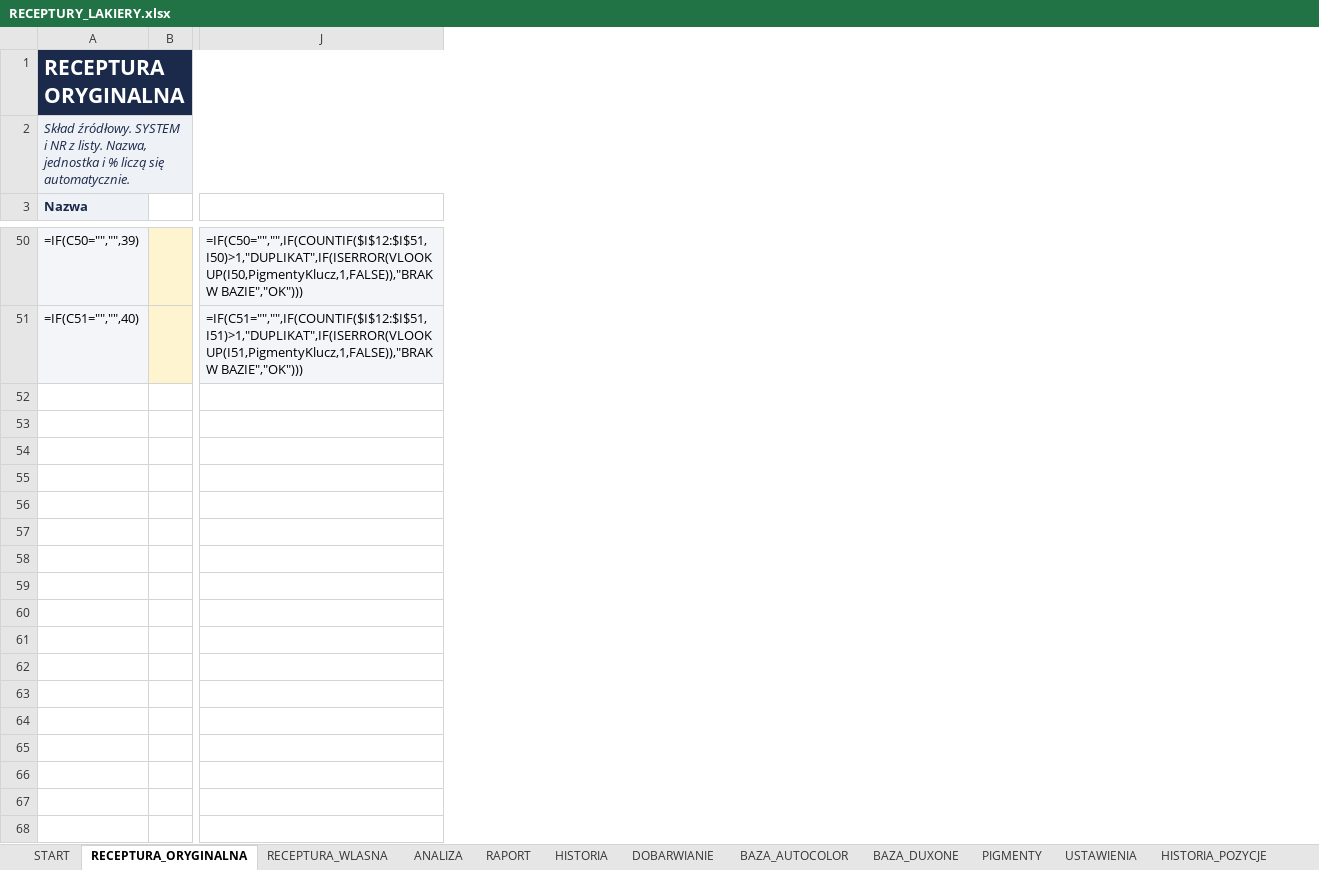
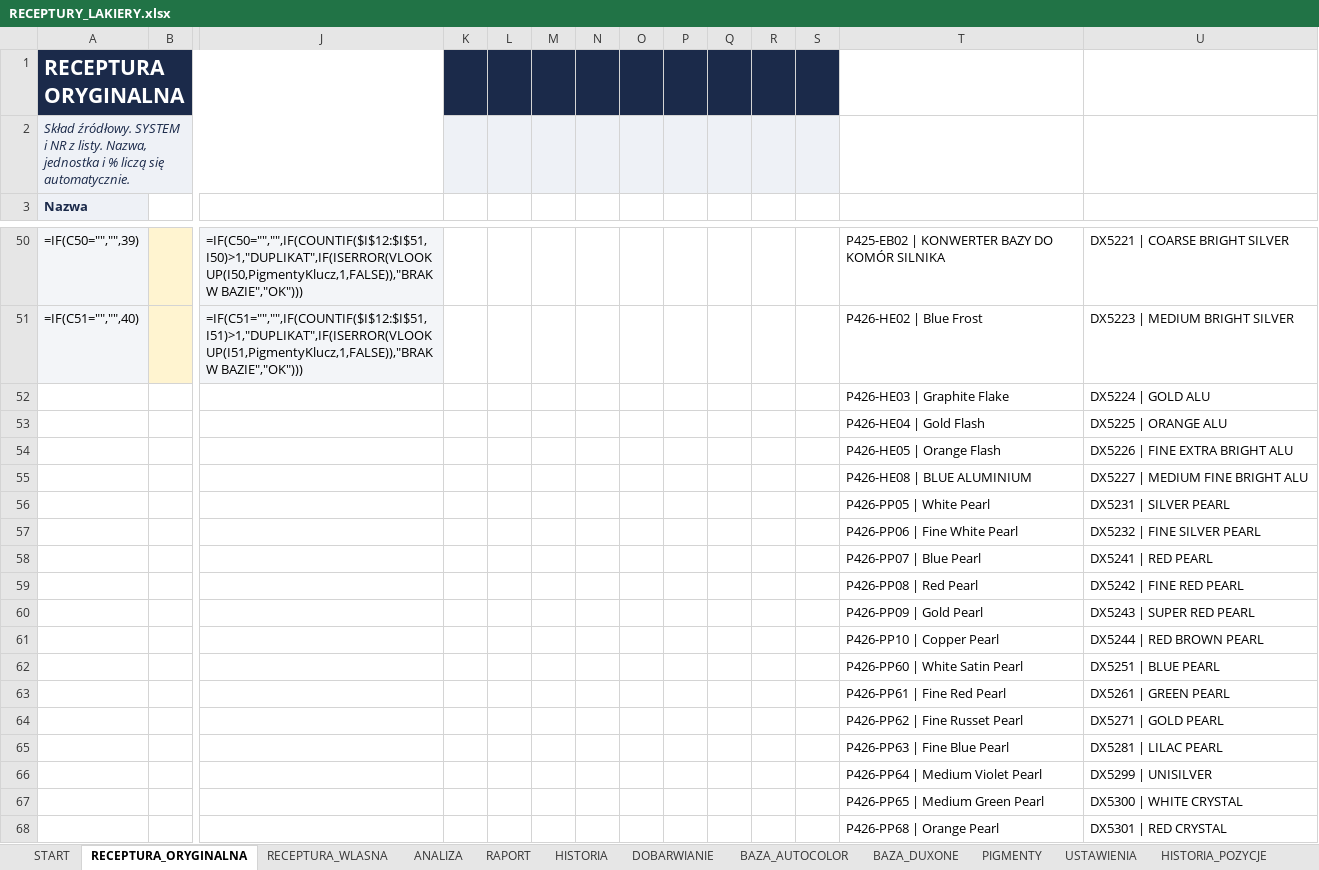
Before and after one commit to dziuba78/sdautos-demo, an Excel workbook: receptury-lakiery/RECEPTURY_LAKIERY.xlsx, sheet RECEPTURA_ORYGINALNA, drawn as a sheet; only a part is shown, gaps mark what is left out; values as stored, in another font and other column widths than the file's, no borders; formulas without a stored value are shown as written; conditional formats not drawn; rows hold the shown columns only; the diff covers the shown part only; the diff names each change by its address in the sheet, - before the commit and + after, or states it on an @@ line.

Commit message:
Make the NR PIGMENTU dropdown visible in Calc using a same-sheet list range.
LibreOffice hides the arrow for INDIRECT validity, so each recipe sheet now has AUTOCOLOR/DUXONE lists in columns T/U and a click opens the pigment list for that row's SYSTEM.

```diff
--- a/receptury-lakiery/RECEPTURY_LAKIERY.xlsx (sheet RECEPTURA_ORYGINALNA)
+++ b/receptury-lakiery/RECEPTURY_LAKIERY.xlsx (sheet RECEPTURA_ORYGINALNA)
+column K, empty
+column L, empty
+column M, empty
+column N, empty
+column O, empty
+column P, empty
+column Q, empty
+column R, empty
+column S, empty
+column T, rows 50-51: P425-EB02 | KONWERTER BAZY DO KOMÓR SILNIKA | P426-HE02 | Blue Frost
+column U, rows 50-51: DX5221 | COARSE BRIGHT SILVER | DX5223 | MEDIUM BRIGHT SILVER
+row 52:  |  |  |  |  |  |  |  |  |  |  |  | P426-HE03 | Graphite Flake | DX5224 | GOLD ALU
+row 53:  |  |  |  |  |  |  |  |  |  |  |  | P426-HE04 | Gold Flash | DX5225 | ORANGE ALU
+row 54:  |  |  |  |  |  |  |  |  |  |  |  | P426-HE05 | Orange Flash | DX5226 | FINE EXTRA BRIGHT ALU
+row 55:  |  |  |  |  |  |  |  |  |  |  |  | P426-HE08 | BLUE ALUMINIUM | DX5227 | MEDIUM FINE BRIGHT ALU
+row 56:  |  |  |  |  |  |  |  |  |  |  |  | P426-PP05 | White Pearl | DX5231 | SILVER PEARL
+row 57:  |  |  |  |  |  |  |  |  |  |  |  | P426-PP06 | Fine White Pearl | DX5232 | FINE SILVER PEARL
+row 58:  |  |  |  |  |  |  |  |  |  |  |  | P426-PP07 | Blue Pearl | DX5241 | RED PEARL
+row 59:  |  |  |  |  |  |  |  |  |  |  |  | P426-PP08 | Red Pearl | DX5242 | FINE RED PEARL
+row 60:  |  |  |  |  |  |  |  |  |  |  |  | P426-PP09 | Gold Pearl | DX5243 | SUPER RED PEARL
+row 61:  |  |  |  |  |  |  |  |  |  |  |  | P426-PP10 | Copper Pearl | DX5244 | RED BROWN PEARL
+row 62:  |  |  |  |  |  |  |  |  |  |  |  | P426-PP60 | White Satin Pearl | DX5251 | BLUE PEARL
+row 63:  |  |  |  |  |  |  |  |  |  |  |  | P426-PP61 | Fine Red Pearl | DX5261 | GREEN PEARL
+row 64:  |  |  |  |  |  |  |  |  |  |  |  | P426-PP62 | Fine Russet Pearl | DX5271 | GOLD PEARL
+row 65:  |  |  |  |  |  |  |  |  |  |  |  | P426-PP63 | Fine Blue Pearl | DX5281 | LILAC PEARL
+row 66:  |  |  |  |  |  |  |  |  |  |  |  | P426-PP64 | Medium Violet Pearl | DX5299 | UNISILVER
+row 67:  |  |  |  |  |  |  |  |  |  |  |  | P426-PP65 | Medium Green Pearl | DX5300 | WHITE CRYSTAL
+row 68:  |  |  |  |  |  |  |  |  |  |  |  | P426-PP68 | Orange Pearl | DX5301 | RED CRYSTAL
```
Also changed, not shown: 47 added rows and 6 edited cells elsewhere in this sheet, sheet DOBARWIANIE, sheet RECEPTURA_WLASNA, other sheet tabs, 6 other files.
